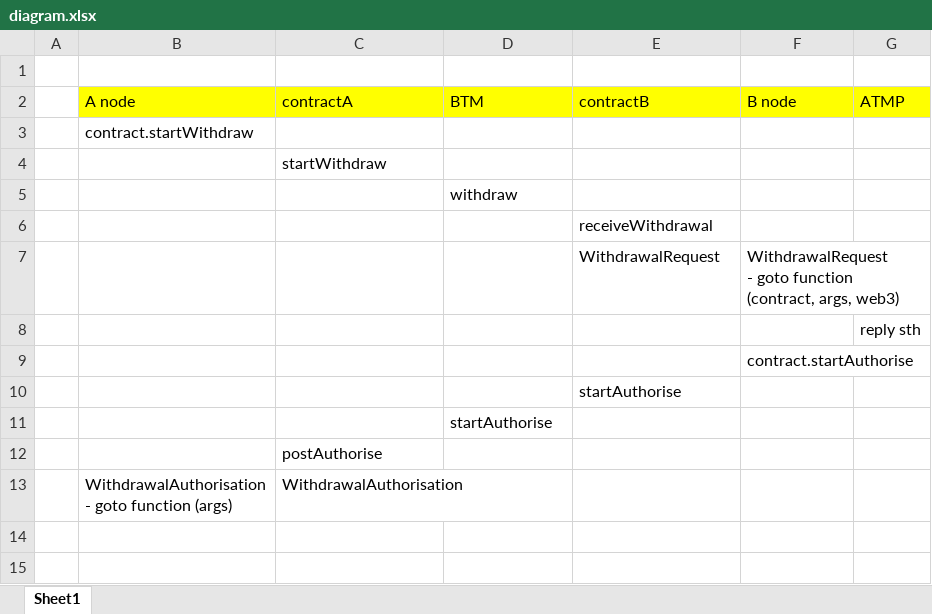
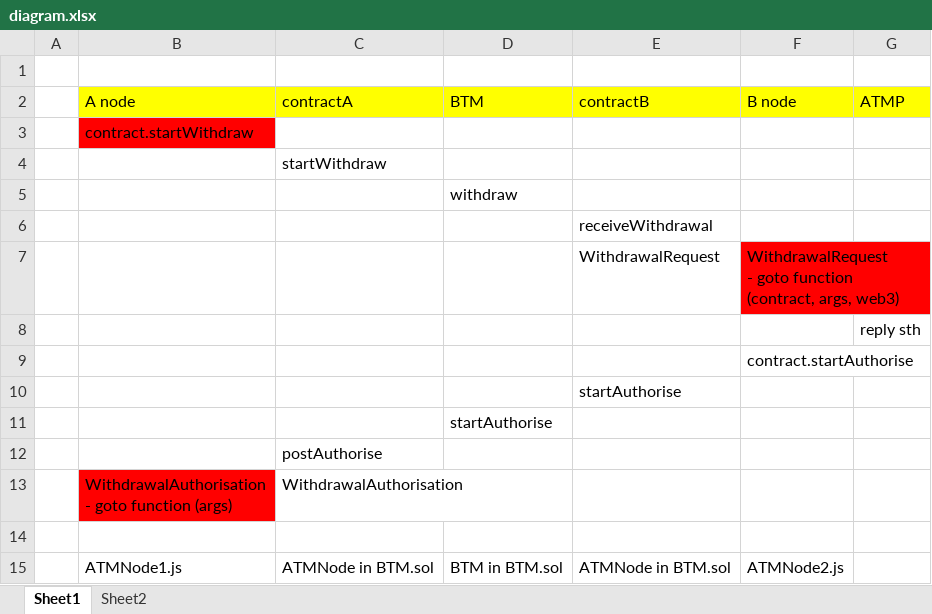
Before and after one commit to yifon/SST_BlockChain, an Excel workbook: diagram.xlsx, sheet Sheet1, drawn as a sheet; values as stored, in another font and other column widths than the file's, no borders; charts and pictures not drawn; the diff names each change by its address in the sheet, - before the commit and + after, or states it on an @@ line.

```diff
--- a/diagram.xlsx (sheet Sheet1)
+++ b/diagram.xlsx (sheet Sheet1)
+sheet tab: Sheet2
-B3 fill: none
+B3 fill: #FF0000
-F7 fill: none
+F7 fill: #FF0000
-B13 fill: none
+B13 fill: #FF0000
+row 14: (empty)
+row 15:  | ATMNode1.js | ATMNode in BTM.sol | BTM in BTM.sol | ATMNode in BTM.sol | ATMNode2.js
```
Also changed, not shown: charts or pictures, 1 other file.
